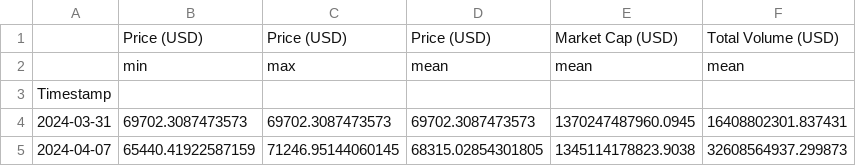
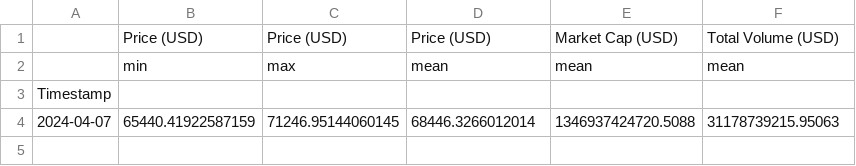
Before and after one commit to giladAlboher/pandas_-project, a CSV file: data/weekly_statistics.csv, drawn as a sheet.

```diff
--- a/data/weekly_statistics.csv
+++ b/data/weekly_statistics.csv
@@ -3,3 +3,2 @@
 Timestamp,,,,,
-2024-03-31,69702.3087473573,69702.3087473573,69702.3087473573,1370247487960.0945,16408802301.837431
-2024-04-07,65440.41922587159,71246.95144060145,68315.02854301805,1345114178823.9038,32608564937.299873
+2024-04-07,65440.41922587159,71246.95144060145,68446.3266012014,1346937424720.5088,31178739215.95063
```
Also changed, not shown: data/bitcoin_prices_week.csv, 1 other file.
